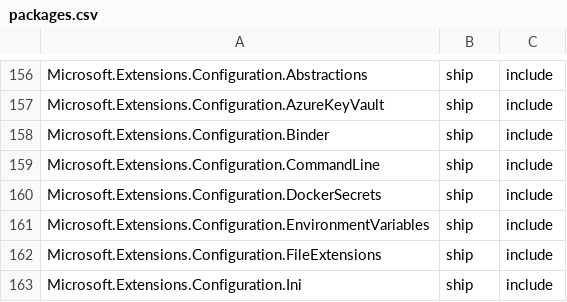
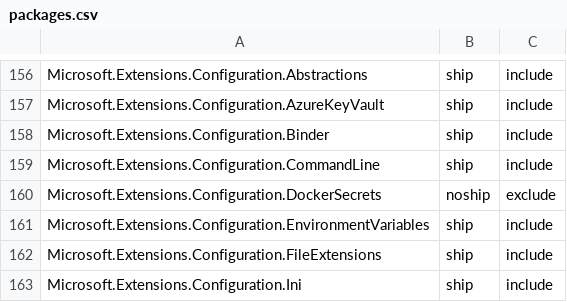
Before and after one commit to aspnet/Coherence, a CSV file: packages/packages.csv, drawn as a sheet; only a part is shown, gaps mark what is left out.

Commit message:
Don't ship docker secrets

```diff
--- a/packages/packages.csv
+++ b/packages/packages.csv
@@ -159,3 +159,3 @@ Microsoft.Extensions.Configuration.Binder,ship,include
 Microsoft.Extensions.Configuration.CommandLine,ship,include
-Microsoft.Extensions.Configuration.DockerSecrets,ship,include
+Microsoft.Extensions.Configuration.DockerSecrets,noship,exclude
 Microsoft.Extensions.Configuration.EnvironmentVariables,ship,include
```
